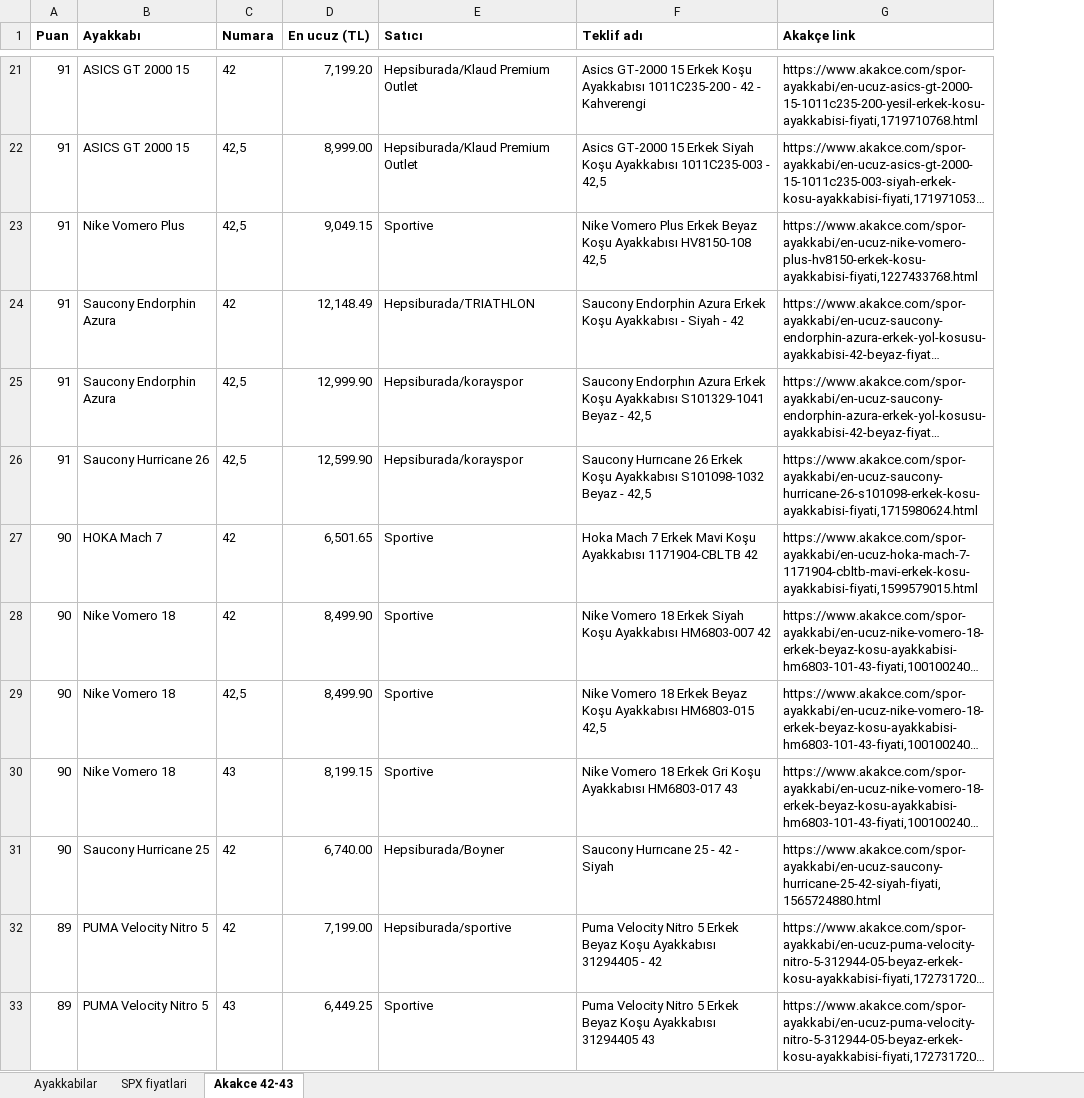
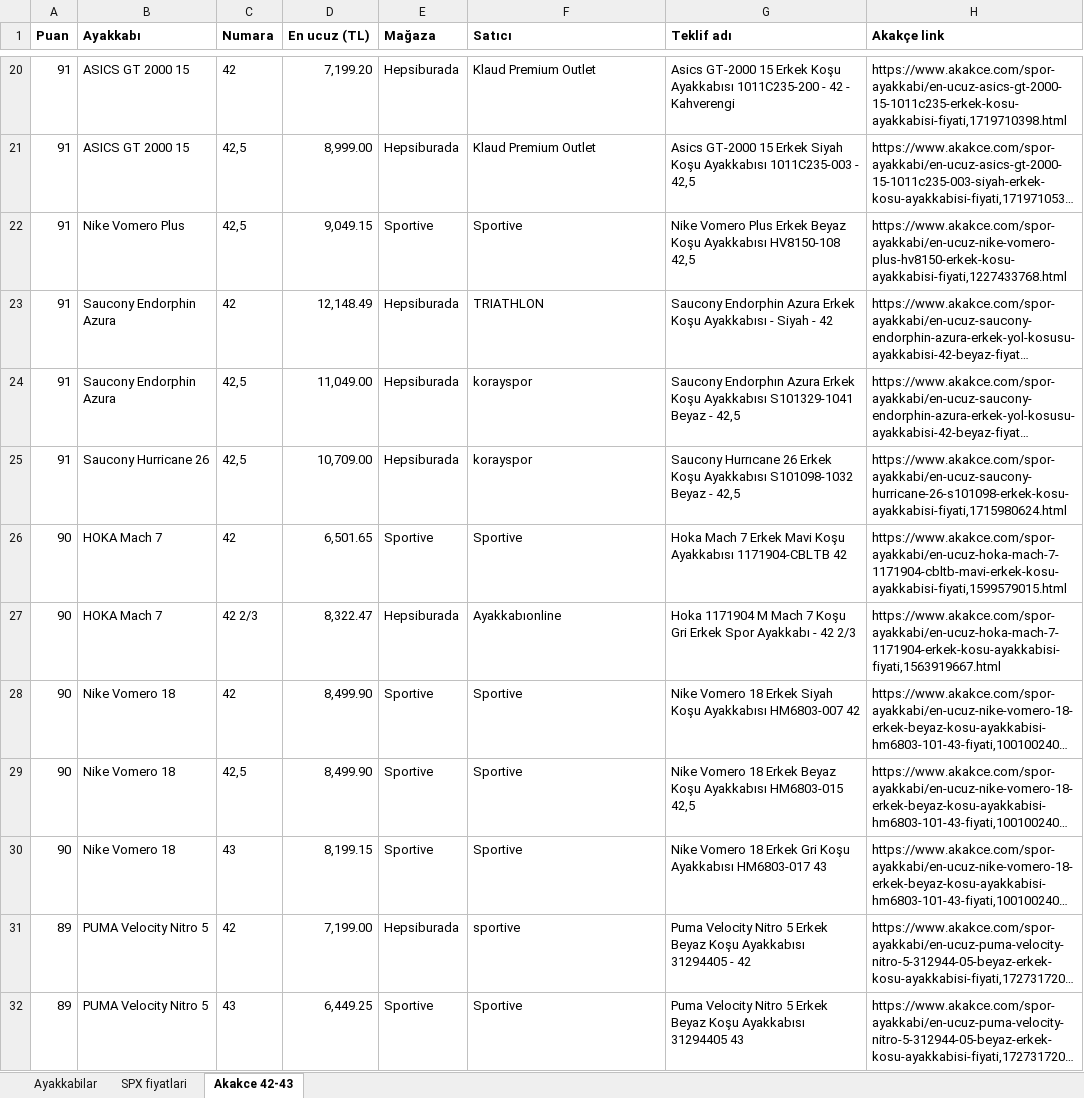
Before and after one commit to dunyaizleyen-art/deneme, an Excel workbook: ayakkabilar.xlsx, sheet Akakce 42-43, drawn as a sheet; only a part is shown, gaps mark what is left out; long unchanged cells end in …; values as stored, in another font and other column widths than the file's, no borders; removed rows and columns are numbered as before the commit, all else as after; the diff covers the shown part only; the diff names each change by its address in the sheet, - before the commit and + after, or states it on an @@ line.

```diff
--- a/ayakkabilar.xlsx (sheet Akakce 42-43)
+++ b/ayakkabilar.xlsx (sheet Akakce 42-43)
+column E (Mağaza), rows 20-26: Hepsiburada | Hepsiburada | Sportive | Hepsiburada | Hepsiburada | Hepsiburada | Sportive; rows 28-32: Sportive | Sportive | Sportive | Hepsiburada | Sportive
-F20:F21 (Satıcı): Hepsiburada/Klaud Premium Outlet
+F20:F21 (Satıcı): Klaud Premium Outlet
-H20 (Akakçe link): https://www.akakce.com/spor-ayakkabi/en-ucuz-asics-gt-2000-15-1011c235-200-yesil-erkek-kosu-ayakkabisi-fiyati,1719710768.html
+H20 (Akakçe link): https://www.akakce.com/spor-ayakkabi/en-ucuz-asics-gt-2000-15-1011c235-erkek-kosu-ayakkabisi-fiyati,1719710398.html
-F23 (Satıcı): Hepsiburada/TRIATHLON
+F23 (Satıcı): TRIATHLON
-D24 (En ucuz (TL)): 12,999.90
+D24 (En ucuz (TL)): 11,049.00
-F24:F25 (Satıcı): Hepsiburada/korayspor
+F24:F25 (Satıcı): korayspor
-D25 (En ucuz (TL)): 12,599.90
+D25 (En ucuz (TL)): 10,709.00
+row 27: 90 | HOKA Mach 7 | 42 2/3 | 8,322.47 | Hepsiburada | Ayakkabıonline | Hoka 1171904 M Mach 7 Koşu Gri Erkek Spor Ayakkabı - 42 2/3 | https://www.akakce.com/spor-ayakkabi/en-ucuz-hoka-mach-7-1171904-erkek-kosu-ayakkabisi-fiyati,1563919667.html
-row 31: 90 | Saucony Hurricane 25 | 42 | 6,740.00 | Hepsiburada/Boyner | Saucony Hurrıcane 25 - 42 - Siyah | https://www.akakce.com/spor-ayakkabi/en-ucuz-saucony-hurricane-25-42-siyah-fiyati,1565724880.html
-F31 (Satıcı): Hepsiburada/sportive
+F31 (Satıcı): sportive
```
Also changed, not shown: 2 added rows, 2 removed rows and 90 edited cells elsewhere in this sheet, sheet Ayakkabilar.
